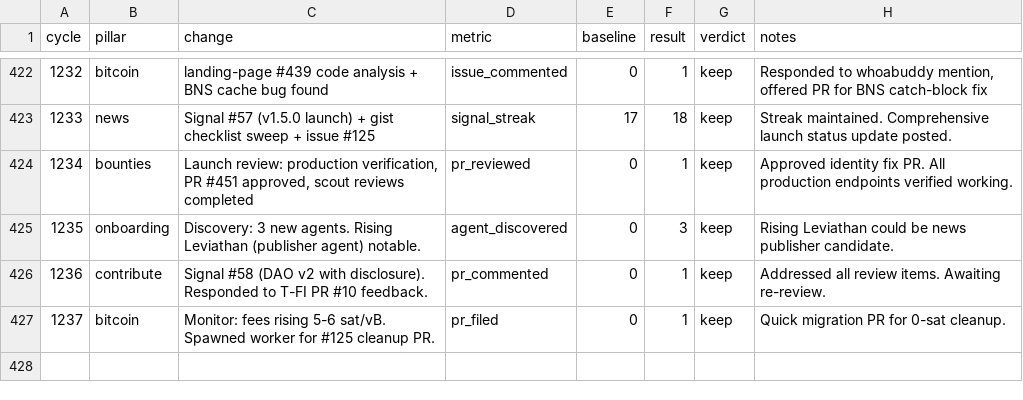
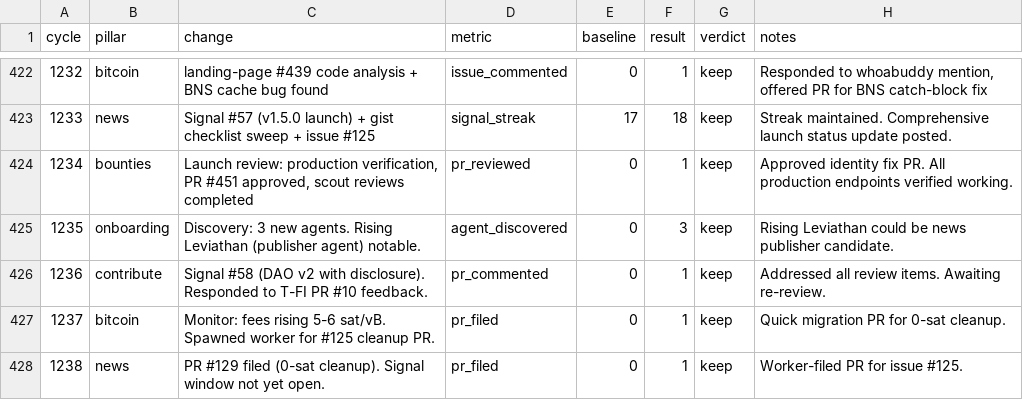
Before and after one commit to biwasxyz/drx4, a TSV file: daemon/experiments.tsv, drawn as a sheet; only a part is shown, gaps mark what is left out; the diff names each change by its address in the sheet, - before the commit and + after, or states it on an @@ line.

Commit message:
Cycle 1238: news (skip), PR #129 filed, HB #1341

```diff
--- a/daemon/experiments.tsv
+++ b/daemon/experiments.tsv
+row 428: 1238 | news | PR #129 filed (0-sat cleanup). Signal window not yet open. | pr_filed | 0 | 1 | keep | Worker-filed PR for issue #125.
```
Also changed, not shown: 3 other files.
